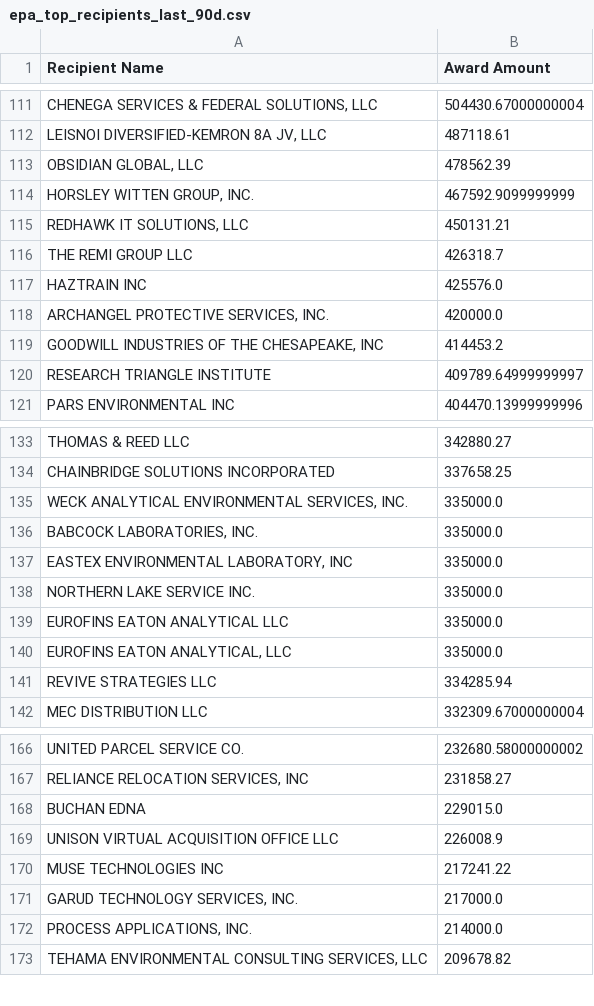
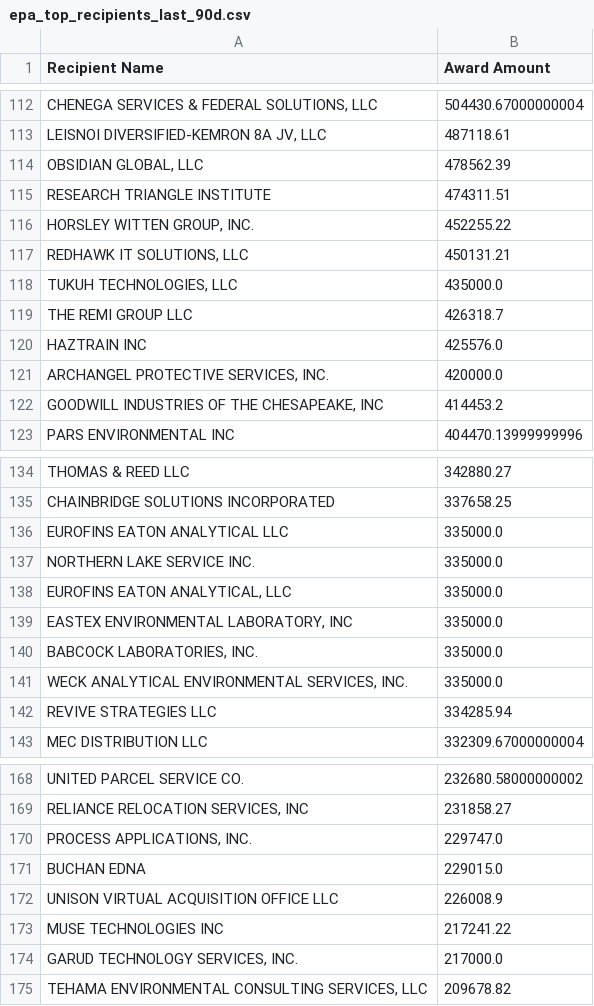
Before and after one commit to feldmangn/nih-awards-tracker, a CSV file: data/epa_top_recipients_last_90d.csv, drawn as a sheet; only a part is shown, gaps mark what is left out; removed rows and columns are numbered as before the commit, all else as after; the diff covers the shown part only; the diff names each change by its address in the sheet, - before the commit and + after, or states it on an @@ line.

```diff
--- a/data/epa_top_recipients_last_90d.csv
+++ b/data/epa_top_recipients_last_90d.csv
+row 115: RESEARCH TRIANGLE INSTITUTE | 474311.51
-B116 (Award Amount): 467592.9099999999
+B116 (Award Amount): 452255.22
+row 118: TUKUH TECHNOLOGIES, LLC | 435000.0
-row 120: RESEARCH TRIANGLE INSTITUTE | 409789.64999999997
@@ row 139 moved to row 136: EUROFINS EATON ANALYTICAL LLC @@
@@ row 138 moved to row 137: NORTHERN LAKE SERVICE INC. @@
@@ row 140 moved to row 138: EUROFINS EATON ANALYTICAL, LLC @@
@@ row 137 moved to row 139: EASTEX ENVIRONMENTAL LABORATORY, INC @@
@@ row 136 moved to row 140: BABCOCK LABORATORIES, INC. @@
+row 170: PROCESS APPLICATIONS, INC. | 229747.0
-row 172: PROCESS APPLICATIONS, INC. | 214000.0
```
Also changed, not shown: 20 added rows, 18 removed rows, 90 moved rows and 12 edited cells elsewhere in this file, data/dod_awards_last_90d.csv, data/doe_top_recipients_last_90d_enriched.csv, 20 other files.
